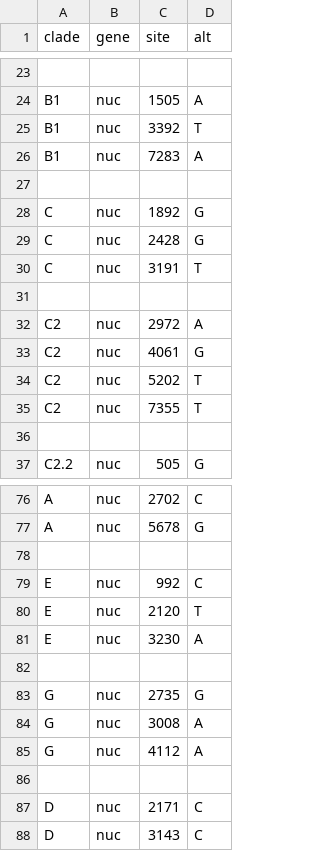
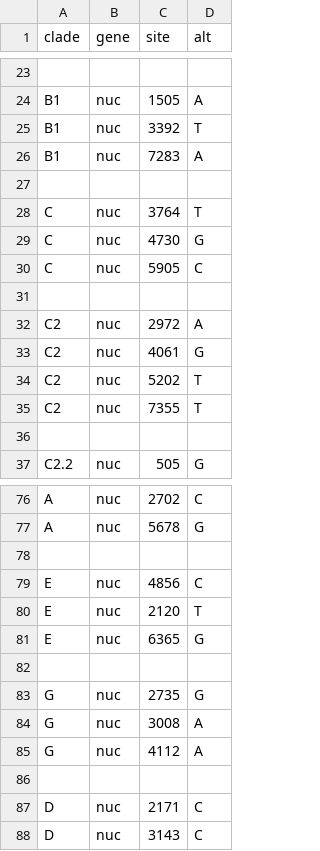
Before and after one commit to hodcroftlab/nextclade_a71, a TSV file: resources/clades.tsv, drawn as a sheet; only a part is shown, gaps mark what is left out.

```diff
--- a/resources/clades.tsv
+++ b/resources/clades.tsv
@@ -27,5 +27,5 @@ B1	nuc	7283	A
 
-C	nuc	1892	G
-C	nuc	2428	G
-C	nuc	3191	T
+C	nuc	3764	T
+C	nuc	4730	G
+C	nuc	5905	C
 
@@ -78,5 +78,5 @@ A	nuc	5678	G
 
-E	nuc	992	C
+E	nuc	4856	C
 E	nuc	2120	T
-E	nuc	3230	A
+E	nuc	6365	G
 
```
Also changed, not shown: resources/clades_metadata.tsv, resources/genbank_metadata.tsv, 8 other files.
